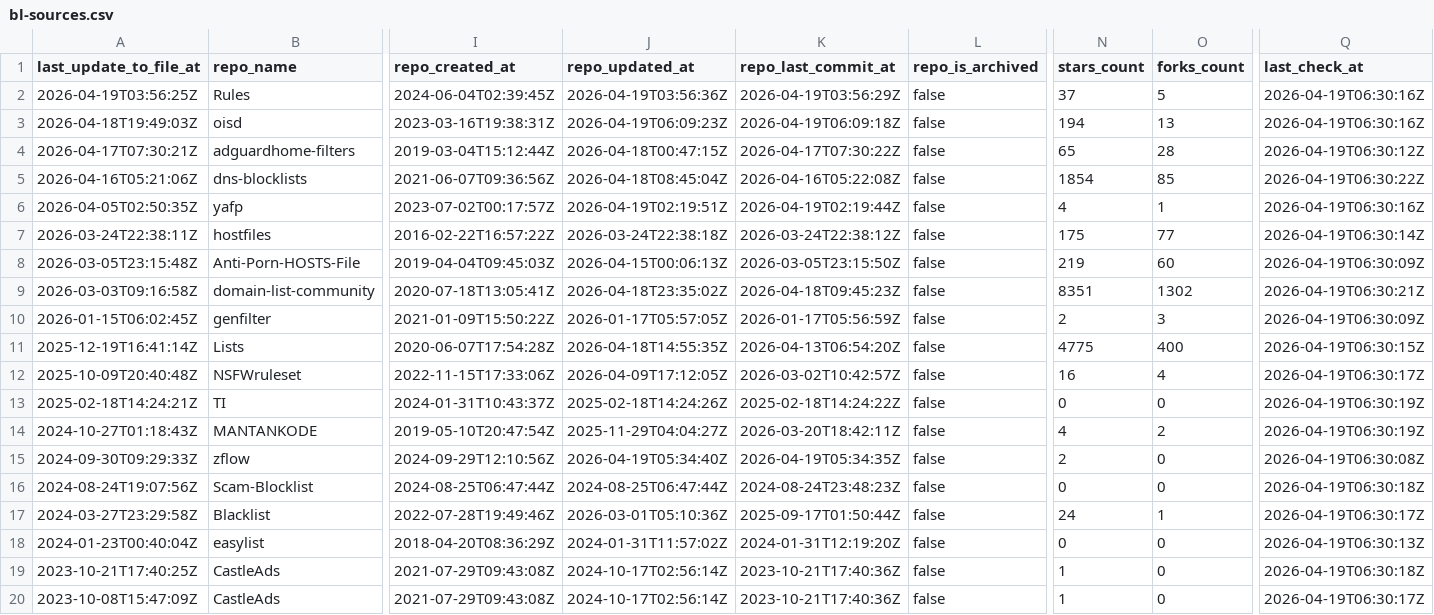
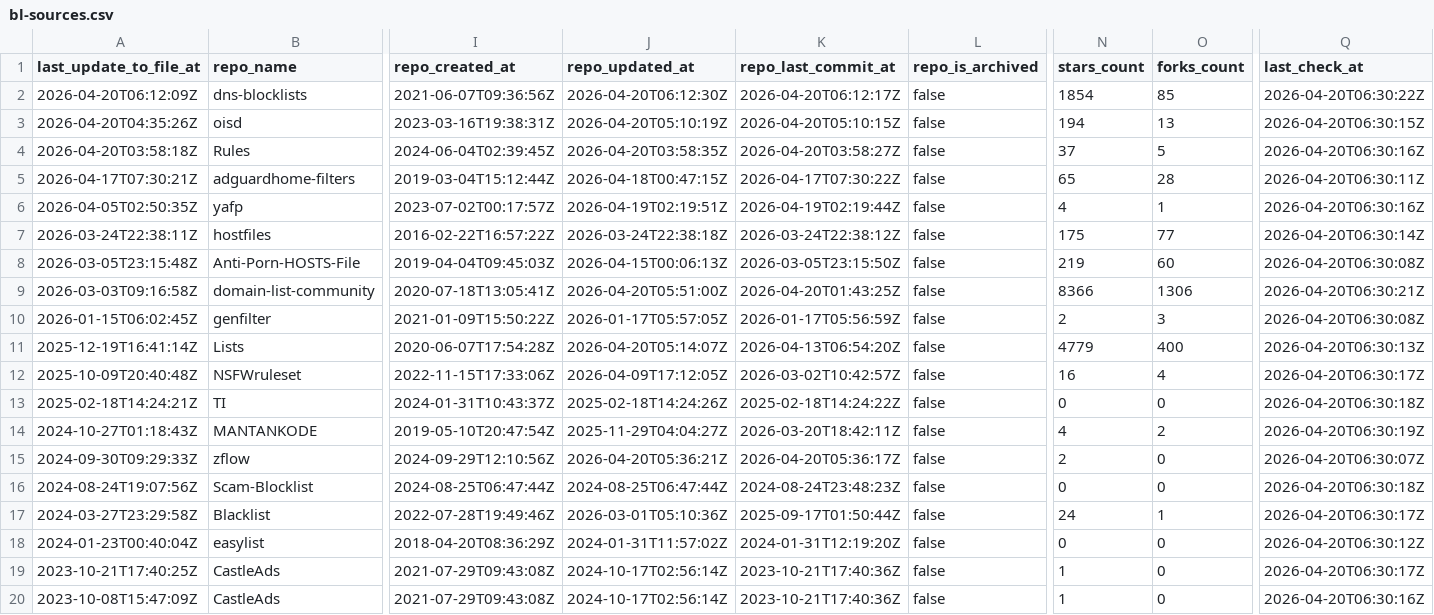
Before and after one commit to omkar861856/porn-domains, a CSV file: blacklist/bl-sources.csv, drawn as a sheet; only a part is shown, gaps mark what is left out; removed rows and columns are numbered as before the commit, all else as after; rows hold the shown columns only; the diff covers the shown part only; the diff names each change by its address in the sheet, - before the commit and + after, or states it on an @@ line.

Commit message:
[AUTO] Rebuild CSV files for sources
Runtime: 00h:00m:21s

```diff
--- a/blacklist/bl-sources.csv
+++ b/blacklist/bl-sources.csv
+row 2: 2026-04-20T06:12:09Z | dns-blocklists | 2021-06-07T09:36:56Z | 2026-04-20T06:12:30Z | 2026-04-20T06:12:17Z | false | 1854 | 85 | 2026-04-20T06:30:22Z
+row 3: 2026-04-20T04:35:26Z | oisd | 2023-03-16T19:38:31Z | 2026-04-20T05:10:19Z | 2026-04-20T05:10:15Z | false | 194 | 13 | 2026-04-20T06:30:15Z
-A4 (last_update_to_file_at): 2026-04-19T03:56:25Z
+A4 (last_update_to_file_at): 2026-04-20T03:58:18Z
-J4 (repo_updated_at): 2026-04-19T03:56:36Z
+J4 (repo_updated_at): 2026-04-20T03:58:35Z
-K4 (repo_last_commit_at): 2026-04-19T03:56:29Z
+K4 (repo_last_commit_at): 2026-04-20T03:58:27Z
-Q4 (last_check_at): 2026-04-19T06:30:16Z
+Q4 (last_check_at): 2026-04-20T06:30:16Z
-row 3: 2026-04-18T19:49:03Z | oisd | 2023-03-16T19:38:31Z | 2026-04-19T06:09:23Z | 2026-04-19T06:09:18Z | false | 194 | 13 | 2026-04-19T06:30:16Z
-Q5 (last_check_at): 2026-04-19T06:30:12Z
+Q5 (last_check_at): 2026-04-20T06:30:11Z
-row 5: 2026-04-16T05:21:06Z | dns-blocklists | 2021-06-07T09:36:56Z | 2026-04-18T08:45:04Z | 2026-04-16T05:22:08Z | false | 1854 | 85 | 2026-04-19T06:30:22Z
-Q6 (last_check_at): 2026-04-19T06:30:16Z
+Q6 (last_check_at): 2026-04-20T06:30:16Z
-Q7 (last_check_at): 2026-04-19T06:30:14Z
+Q7 (last_check_at): 2026-04-20T06:30:14Z
-Q8 (last_check_at): 2026-04-19T06:30:09Z
+Q8 (last_check_at): 2026-04-20T06:30:08Z
-J9 (repo_updated_at): 2026-04-18T23:35:02Z
+J9 (repo_updated_at): 2026-04-20T05:51:00Z
-K9 (repo_last_commit_at): 2026-04-18T09:45:23Z
+K9 (repo_last_commit_at): 2026-04-20T01:43:25Z
-N9 (stars_count): 8351
+N9 (stars_count): 8366
-O9 (forks_count): 1302
+O9 (forks_count): 1306
-Q9 (last_check_at): 2026-04-19T06:30:21Z
+Q9 (last_check_at): 2026-04-20T06:30:21Z
-Q10 (last_check_at): 2026-04-19T06:30:09Z
+Q10 (last_check_at): 2026-04-20T06:30:08Z
-J11 (repo_updated_at): 2026-04-18T14:55:35Z
+J11 (repo_updated_at): 2026-04-20T05:14:07Z
-N11 (stars_count): 4775
+N11 (stars_count): 4779
-Q11 (last_check_at): 2026-04-19T06:30:15Z
+Q11 (last_check_at): 2026-04-20T06:30:13Z
-Q12 (last_check_at): 2026-04-19T06:30:17Z
+Q12 (last_check_at): 2026-04-20T06:30:17Z
-Q13 (last_check_at): 2026-04-19T06:30:19Z
+Q13 (last_check_at): 2026-04-20T06:30:18Z
-Q14 (last_check_at): 2026-04-19T06:30:19Z
+Q14 (last_check_at): 2026-04-20T06:30:19Z
-J15 (repo_updated_at): 2026-04-19T05:34:40Z
+J15 (repo_updated_at): 2026-04-20T05:36:21Z
-K15 (repo_last_commit_at): 2026-04-19T05:34:35Z
+K15 (repo_last_commit_at): 2026-04-20T05:36:17Z
-Q15 (last_check_at): 2026-04-19T06:30:08Z
+Q15 (last_check_at): 2026-04-20T06:30:07Z
-Q16 (last_check_at): 2026-04-19T06:30:18Z
+Q16 (last_check_at): 2026-04-20T06:30:18Z
-Q17 (last_check_at): 2026-04-19T06:30:17Z
+Q17 (last_check_at): 2026-04-20T06:30:17Z
-Q18 (last_check_at): 2026-04-19T06:30:13Z
+Q18 (last_check_at): 2026-04-20T06:30:12Z
-Q19 (last_check_at): 2026-04-19T06:30:18Z
+Q19 (last_check_at): 2026-04-20T06:30:17Z
-Q20 (last_check_at): 2026-04-19T06:30:17Z
+Q20 (last_check_at): 2026-04-20T06:30:16Z
```
Also changed, not shown: 25 edited cells elsewhere in this file.
